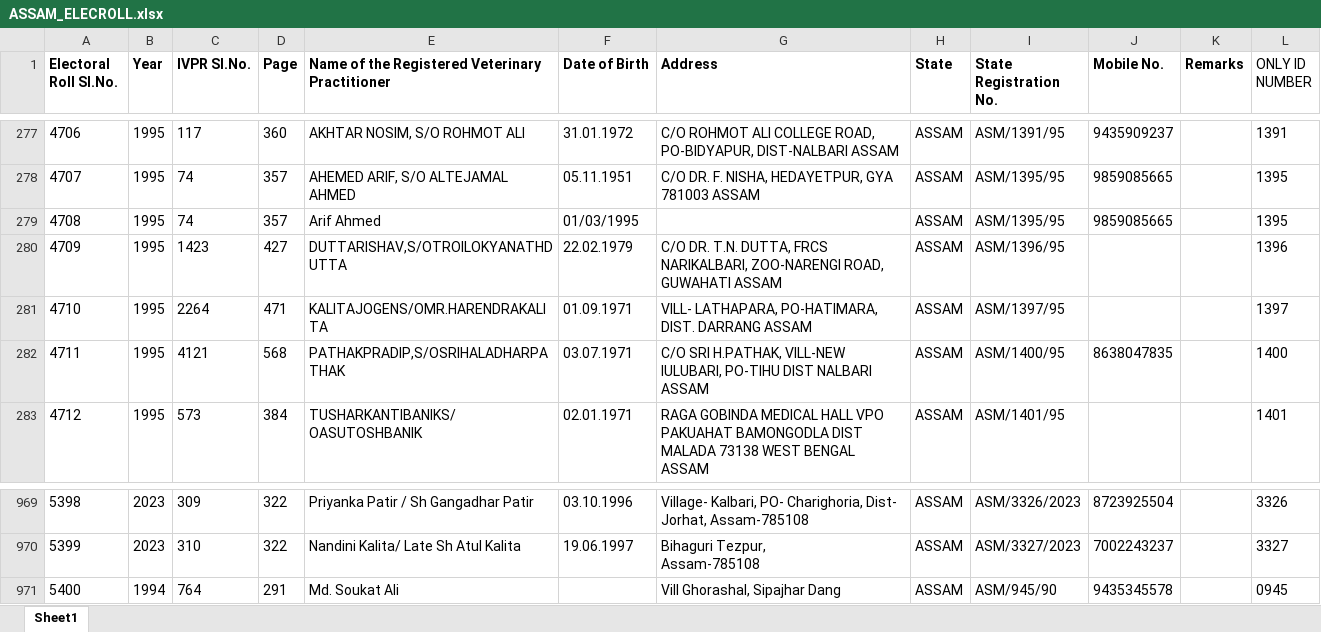
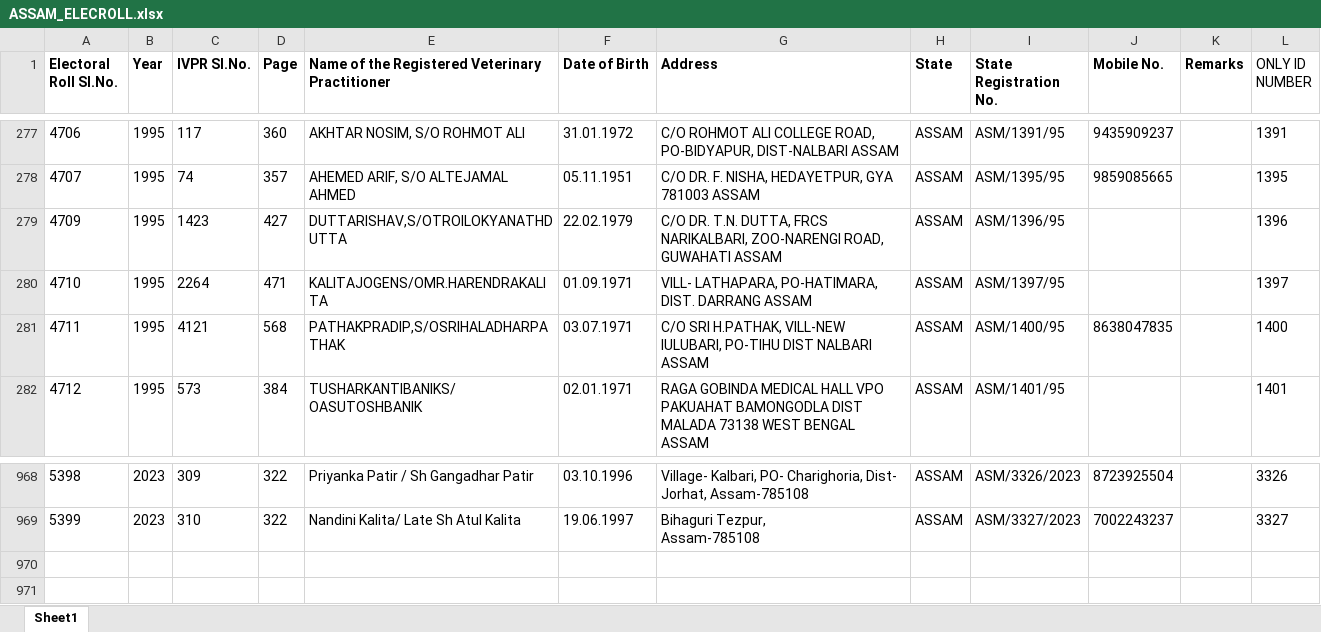
Before and after one commit to Romanjan-Das/SVPR_TO_ELECROLL, an Excel workbook: ASSAM_ELECROLL.xlsx, sheet Sheet1, drawn as a sheet; only a part is shown, gaps mark what is left out; values as stored, in another font and other column widths than the file's, no borders; charts and pictures not drawn; the diff names each change by its address in the sheet, - before the commit and + after, or states it on an @@ line.

Commit message:
removed asm-1395 and asm-945 as they are duplicates

```diff
--- a/ASSAM_ELECROLL.xlsx (sheet Sheet1)
+++ b/ASSAM_ELECROLL.xlsx (sheet Sheet1)
-row 279: 4708 | 1995 | 74 | 357 | Arif Ahmed | 01/03/1995 |  | ASSAM | ASM/1395/95 | 9859085665 |  | 1395
-row 971: 5400 | 1994 | 764 | 291 | Md. Soukat Ali |  | Vill Ghorashal, Sipajhar Dang | ASSAM | ASM/945/90 | 9435345578 |  | 0945
```
